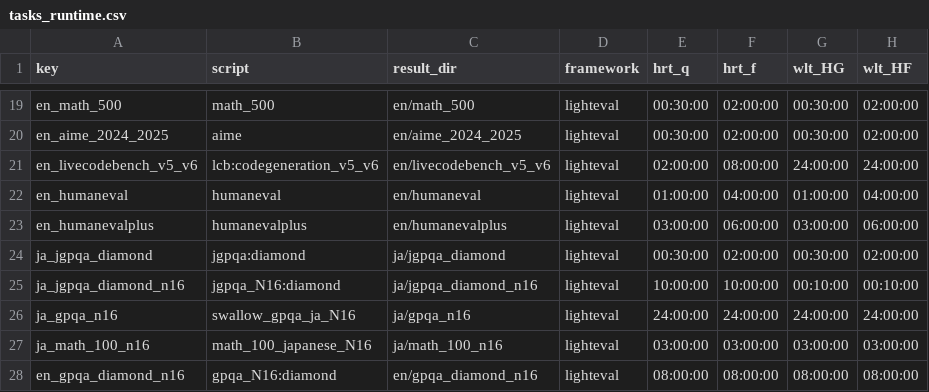
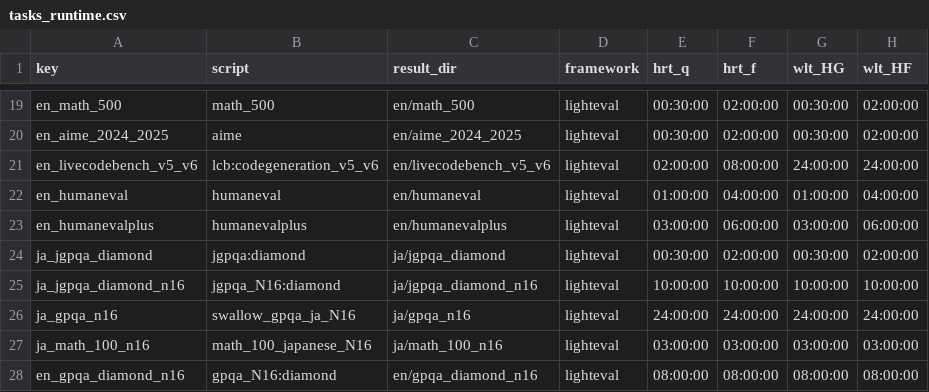
Before and after one commit to cfiken/swallow-evaluation-instruct, a CSV file: scripts/qsub/conf/tasks_runtime.csv, drawn as a sheet; only a part is shown, gaps mark what is left out.

Commit message:
jqpqa diamondの予約時間を修正

```diff
--- a/scripts/qsub/conf/tasks_runtime.csv
+++ b/scripts/qsub/conf/tasks_runtime.csv
@@ -24,3 +24,3 @@ en_humanevalplus,humanevalplus,en/humanevalplus,lighteval,03:00:00,06:00:00,03:0
 ja_jgpqa_diamond,jgpqa:diamond,ja/jgpqa_diamond,lighteval,00:30:00,02:00:00,00:30:00,02:00:00
-ja_jgpqa_diamond_n16,jgpqa_N16:diamond,ja/jgpqa_diamond_n16,lighteval,10:00:00,10:00:00,00:10:00,00:10:00
+ja_jgpqa_diamond_n16,jgpqa_N16:diamond,ja/jgpqa_diamond_n16,lighteval,10:00:00,10:00:00,10:00:00,10:00:00
 ja_gpqa_n16,swallow_gpqa_ja_N16,ja/gpqa_n16,lighteval,24:00:00,24:00:00,24:00:00,24:00:00
```
